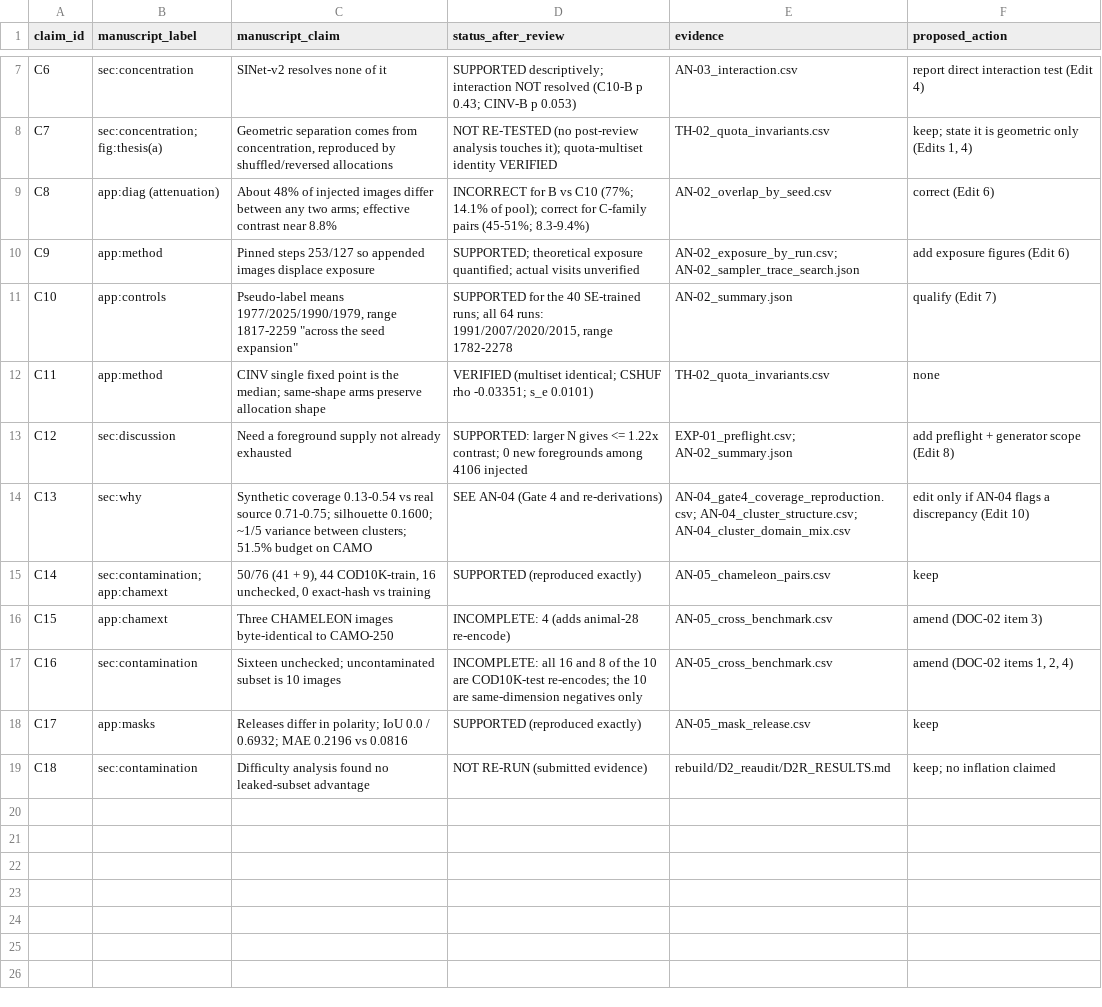
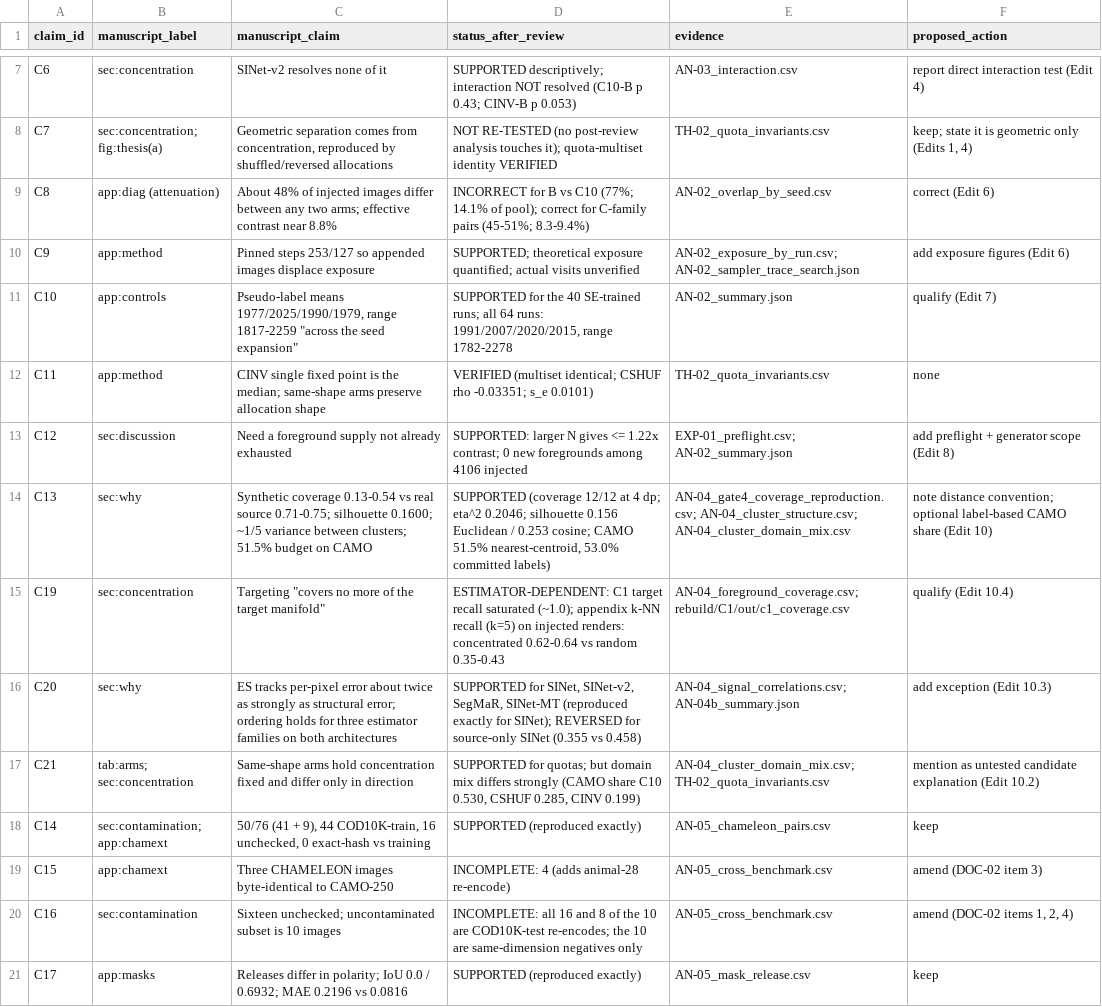
Before and after one commit to adhello007/S2R-COD, a CSV file: rebuild/REBUTTAL/ICLR2027_REBUTTAL/STUDENT_RESULTS/RESULT_TABLES/DOC-01_claim_evidence_map.csv, drawn as a sheet; only a part is shown, gaps mark what is left out; the shorter side is filled out with more unchanged rows.

Commit message:
dypE: AN-04 coverage/diversity, final rebuttal package and independent audit (53/53)
Fills AN-04 results (Gate 4 exact; k-NN bootstrap shown invalid), final
rebuttal with <=5000-char OpenReview version and count audit, code patch.

```diff
--- a/rebuild/REBUTTAL/ICLR2027_REBUTTAL/STUDENT_RESULTS/RESULT_TABLES/DOC-01_claim_evidence_map.csv
+++ b/rebuild/REBUTTAL/ICLR2027_REBUTTAL/STUDENT_RESULTS/RESULT_TABLES/DOC-01_claim_evidence_map.csv
@@ -13,3 +13,6 @@ C11,app:method,CINV single fixed point is the median; same-shape arms preserve a
 C12,sec:discussion,Need a foreground supply not already exhausted,SUPPORTED: larger N gives <= 1.22x contrast; 0 new foregrounds among 4106 injected,EXP-01_preflight.csv; AN-02_summary.json,add preflight + generator scope (Edit 8)
-C13,sec:why,Synthetic coverage 0.13-0.54 vs real source 0.71-0.75; silhouette 0.1600; ~1/5 variance between clusters; 51.5% budget on CAMO,SEE AN-04 (Gate 4 and re-derivations),AN-04_gate4_coverage_reproduction.csv; AN-04_cluster_structure.csv; AN-04_cluster_domain_mix.csv,edit only if AN-04 flags a discrepancy (Edit 10)
+C13,sec:why,Synthetic coverage 0.13-0.54 vs real source 0.71-0.75; silhouette 0.1600; ~1/5 variance between clusters; 51.5% budget on CAMO,"SUPPORTED (coverage 12/12 at 4 dp; eta^2 0.2046; silhouette 0.156 Euclidean / 0.253 cosine; CAMO 51.5% nearest-centroid, 53.0% committed labels)",AN-04_gate4_coverage_reproduction.csv; AN-04_cluster_structure.csv; AN-04_cluster_domain_mix.csv,note distance convention; optional label-based CAMO share (Edit 10)
+C19,sec:concentration,"Targeting ""covers no more of the target manifold""",ESTIMATOR-DEPENDENT: C1 target recall saturated (~1.0); appendix k-NN recall (k=5) on injected renders: concentrated 0.62-0.64 vs random 0.35-0.43,AN-04_foreground_coverage.csv; rebuild/C1/out/c1_coverage.csv,qualify (Edit 10.4)
+C20,sec:why,ES tracks per-pixel error about twice as strongly as structural error; ordering holds for three estimator families on both architectures,"SUPPORTED for SINet, SINet-v2, SegMaR, SINet-MT (reproduced exactly for SINet); REVERSED for source-only SINet (0.355 vs 0.458)",AN-04_signal_correlations.csv; AN-04b_summary.json,add exception (Edit 10.3)
+C21,tab:arms; sec:concentration,Same-shape arms hold concentration fixed and differ only in direction,"SUPPORTED for quotas; but domain mix differs strongly (CAMO share C10 0.530, CSHUF 0.285, CINV 0.199)",AN-04_cluster_domain_mix.csv; TH-02_quota_invariants.csv,mention as untested candidate explanation (Edit 10.2)
 C14,sec:contamination; app:chamext,"50/76 (41 + 9), 44 COD10K-train, 16 unchecked, 0 exact-hash vs training",SUPPORTED (reproduced exactly),AN-05_chameleon_pairs.csv,keep
```
Also changed, not shown: 18 other files.
